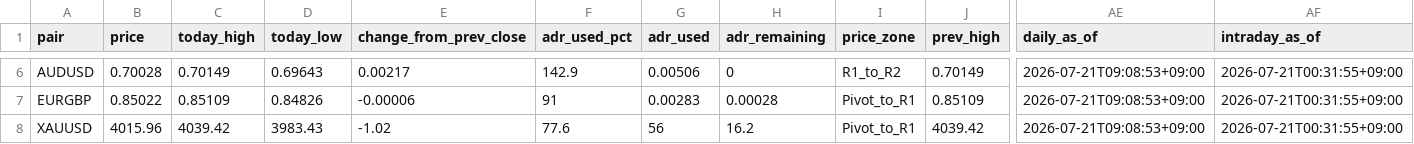
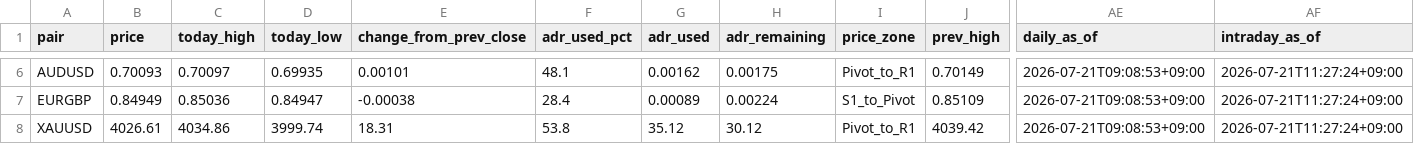
Before and after one commit to MFlab-inc/claude, a CSV file: data/feed.csv, drawn as a sheet; only a part is shown, gaps mark what is left out; the diff covers the shown part only; the diff names each change by its address in the sheet, - before the commit and + after, or states it on an @@ line.

```diff
--- a/data/feed.csv
+++ b/data/feed.csv
-B6 (price): 0.70028
+B6 (price): 0.70093
-C6 (today_high): 0.70149
+C6 (today_high): 0.70097
-D6 (today_low): 0.69643
+D6 (today_low): 0.69935
-E6 (change_from_prev_close): 0.00217
+E6 (change_from_prev_close): 0.00101
-F6 (adr_used_pct): 142.9
+F6 (adr_used_pct): 48.1
-G6 (adr_used): 0.00506
+G6 (adr_used): 0.00162
-H6 (adr_remaining): 0
+H6 (adr_remaining): 0.00175
-I6 (price_zone): R1_to_R2
+I6 (price_zone): Pivot_to_R1
-AF6:AF8 (intraday_as_of): 2026-07-21T00:31:55+09:00
+AF6:AF8 (intraday_as_of): 2026-07-21T11:27:24+09:00
-B7 (price): 0.85022
+B7 (price): 0.84949
-C7 (today_high): 0.85109
+C7 (today_high): 0.85036
-D7 (today_low): 0.84826
+D7 (today_low): 0.84947
-E7 (change_from_prev_close): -0.00006
+E7 (change_from_prev_close): -0.00038
-F7 (adr_used_pct): 91
+F7 (adr_used_pct): 28.4
-G7 (adr_used): 0.00283
+G7 (adr_used): 0.00089
-H7 (adr_remaining): 0.00028
+H7 (adr_remaining): 0.00224
-I7 (price_zone): Pivot_to_R1
+I7 (price_zone): S1_to_Pivot
-B8 (price): 4015.96
+B8 (price): 4026.61
-C8 (today_high): 4039.42
+C8 (today_high): 4034.86
-D8 (today_low): 3983.43
+D8 (today_low): 3999.74
-E8 (change_from_prev_close): -1.02
+E8 (change_from_prev_close): 18.31
-F8 (adr_used_pct): 77.6
+F8 (adr_used_pct): 53.8
-G8 (adr_used): 56
+G8 (adr_used): 35.12
-H8 (adr_remaining): 16.2
+H8 (adr_remaining): 30.12
```
Also changed, not shown: 35 edited cells elsewhere in this file, 3 other files.
